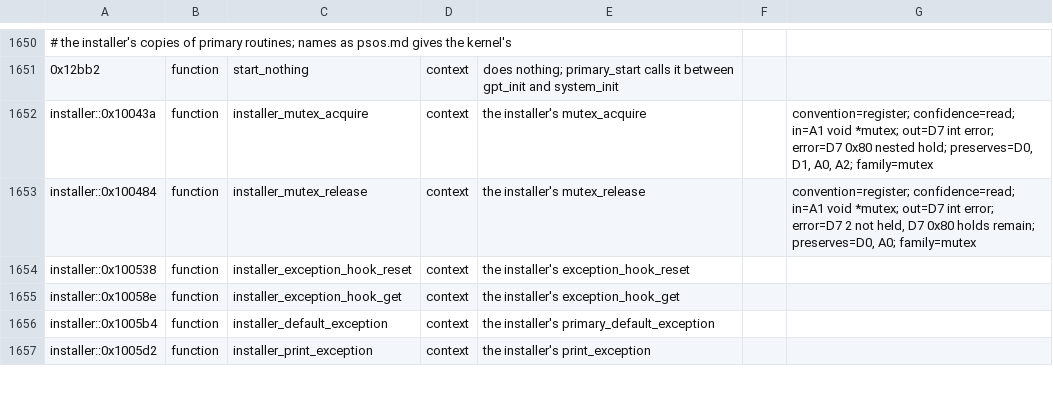
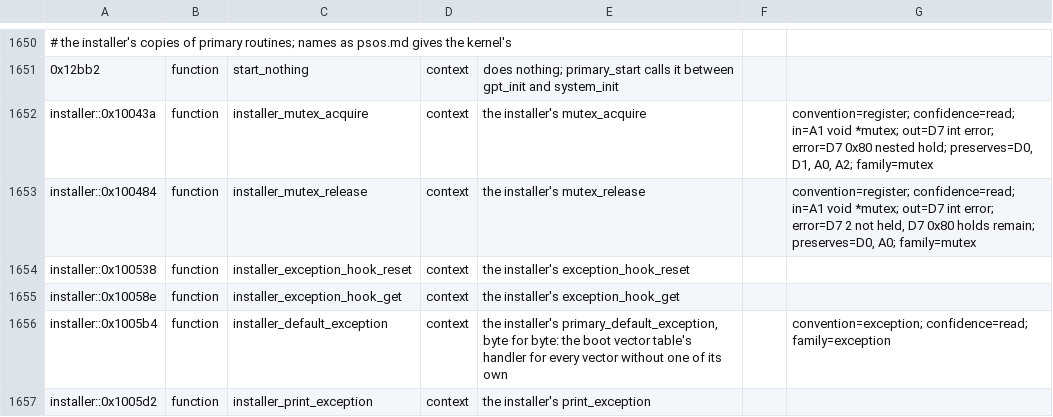
Before and after one commit to charlieh0tel/smartclock, a TSV file: tools/ghidra/names/z3805a-3543b.tsv, drawn as a sheet; only a part is shown, gaps mark what is left out; the diff covers the shown part only.

Commit message:
Give the installer its status object, and fix its last differences
A profile names its status object, the primary's at 0x102eb8 and the
installer's at 0x10ad06, where its set-up's status_create stores it,
and every profile's parameters get the status model, its registers
and error queue.  The installer's trap and default handlers and its
spurious interrupt entry, an rte the names file had as a lone rts, are
exception entries, as their twins are; installer_duarta_receive
returns nothing; installer_print_exception's two printf calls through
A2 have call rows; and a label inside the program-end message's array,
whose type cleared the array, is gone.  Installer functions agreeing
70, none skipped or failing.

```diff
--- a/tools/ghidra/names/z3805a-3543b.tsv
+++ b/tools/ghidra/names/z3805a-3543b.tsv
@@ -1655,3 +1655,3 @@ installer::0x100538	function	installer_exception_hook_reset	context	the installe
 installer::0x10058e	function	installer_exception_hook_get	context	the installer's exception_hook_get
-installer::0x1005b4	function	installer_default_exception	context	the installer's primary_default_exception
+installer::0x1005b4	function	installer_default_exception	context	the installer's primary_default_exception, byte for byte: the boot vector table's handler for every vector without one of its own		convention=exception; confidence=read; family=exception
 installer::0x1005d2	function	installer_print_exception	context	the installer's print_exception
```
Also changed, not shown: 2 added rows, 1 removed row and 9 edited cells elsewhere in this file, 5 other files.
